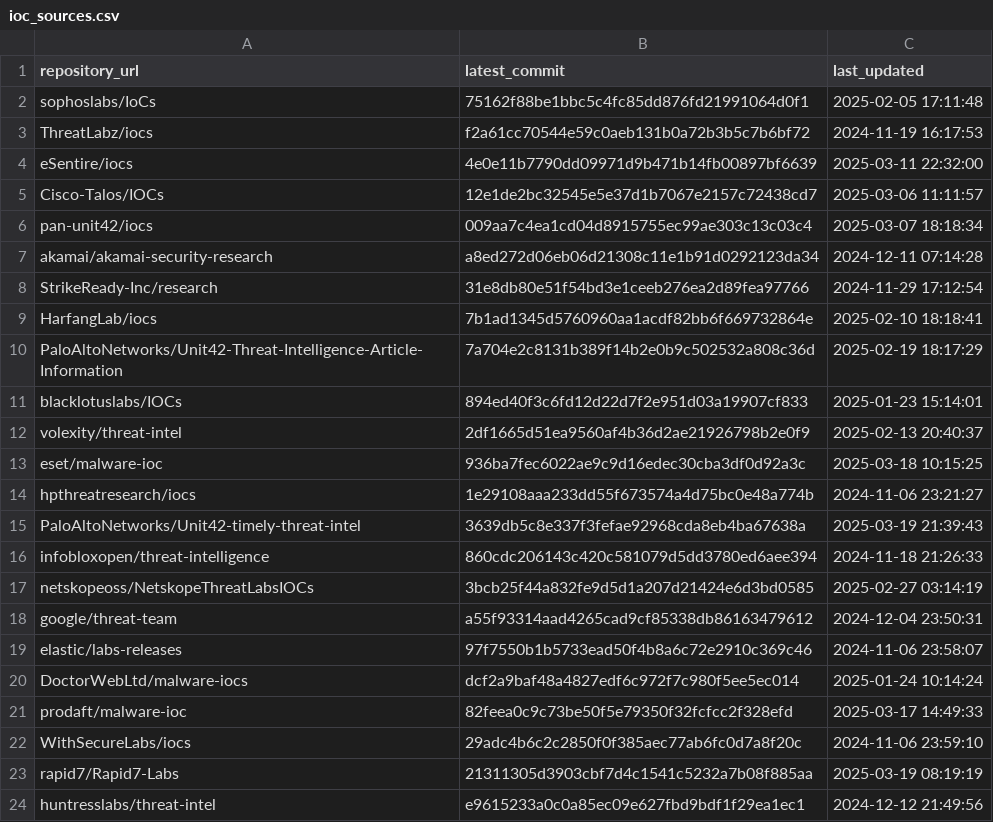
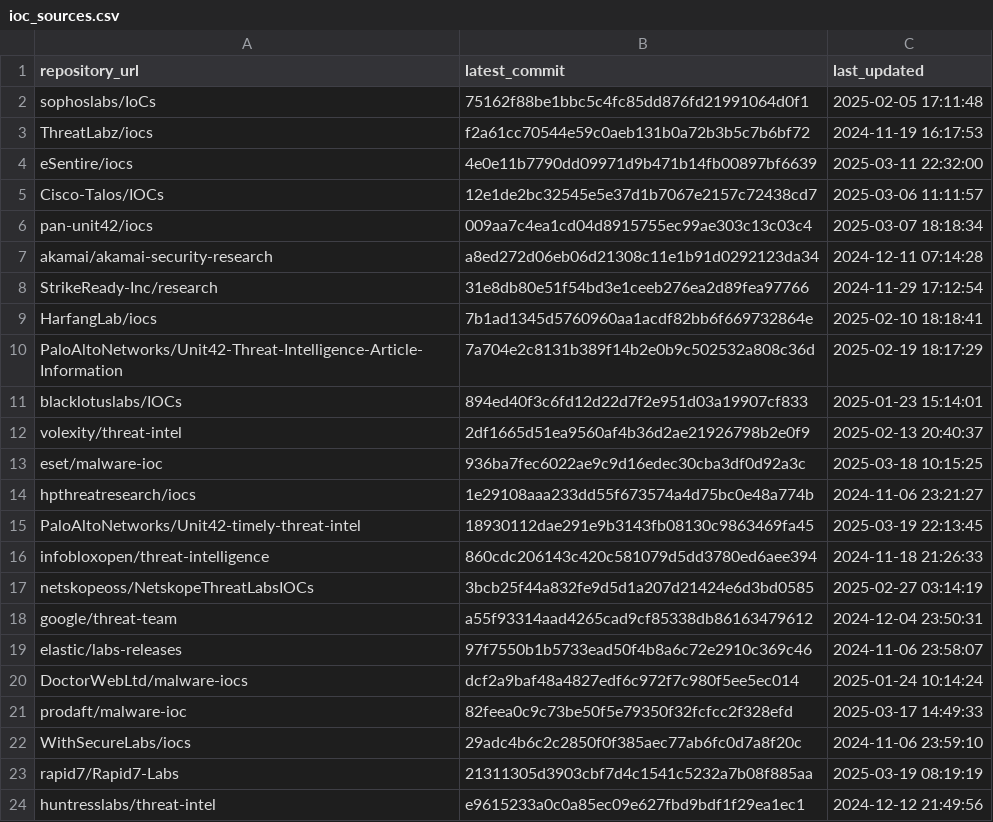
Before and after one commit to sudesh0sudesh/GithubIOC_Collector, a CSV file: ioc_sources.csv, drawn as a sheet.

```diff
--- a/ioc_sources.csv
+++ b/ioc_sources.csv
@@ -14,3 +14,3 @@ eset/malware-ioc,936ba7fec6022ae9c9d16edec30cba3df0d92a3c,2025-03-18 10:15:25
 hpthreatresearch/iocs,1e29108aaa233dd55f673574a4d75bc0e48a774b,2024-11-06 23:21:27
-PaloAltoNetworks/Unit42-timely-threat-intel,3639db5c8e337f3fefae92968cda8eb4ba67638a,2025-03-19 21:39:43
+PaloAltoNetworks/Unit42-timely-threat-intel,18930112dae291e9b3143fb08130c9863469fa45,2025-03-19 22:13:45
 infobloxopen/threat-intelligence,860cdc206143c420c581079d5dd3780ed6aee394,2024-11-18 21:26:33
```
Also changed, not shown: 4 other files.
